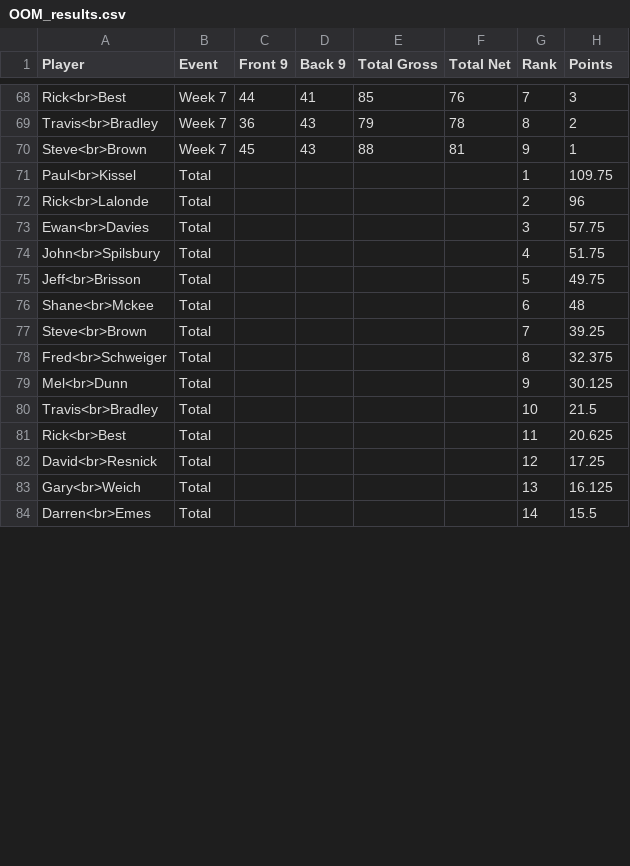
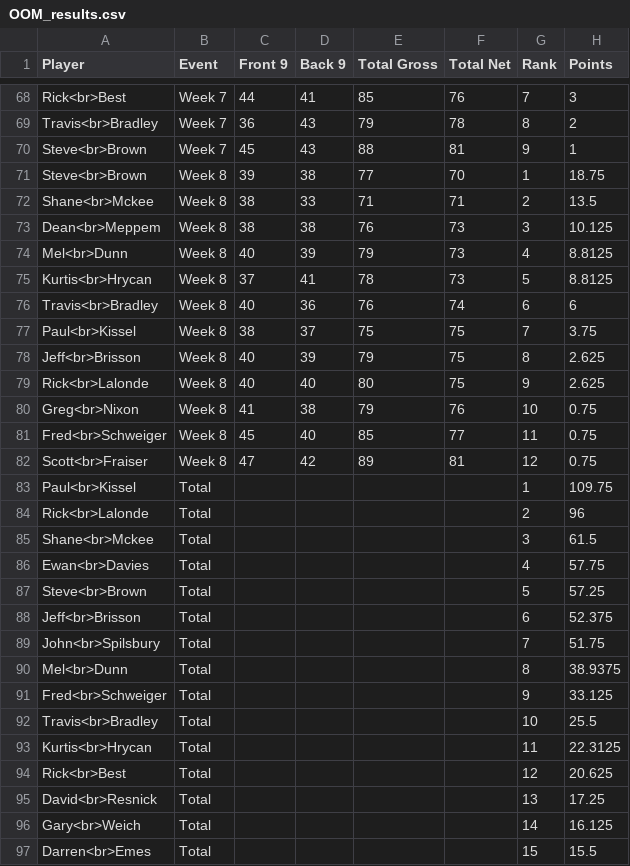
Before and after one commit to TACary/Order_Of_Merit, a CSV file: OOM_results.csv, drawn as a sheet; only a part is shown, gaps mark what is left out; the diff covers the shown part only.

Commit message:
Add files via upload

```diff
--- a/OOM_results.csv
+++ b/OOM_results.csv
@@ -70,15 +70,28 @@ Travis<br>Bradley,Week 7,36,43,79,78,8,2
 Steve<br>Brown,Week 7,45,43,88,81,9,1
+Steve<br>Brown,Week 8,39,38,77,70,1,18.75
+Shane<br>Mckee,Week 8,38,33,71,71,2,13.5
+Dean<br>Meppem,Week 8,38,38,76,73,3,10.125
+Mel<br>Dunn,Week 8,40,39,79,73,4,8.8125
+Kurtis<br>Hrycan,Week 8,37,41,78,73,5,8.8125
+Travis<br>Bradley,Week 8,40,36,76,74,6,6
+Paul<br>Kissel,Week 8,38,37,75,75,7,3.75
+Jeff<br>Brisson,Week 8,40,39,79,75,8,2.625
+Rick<br>Lalonde,Week 8,40,40,80,75,9,2.625
+Greg<br>Nixon,Week 8,41,38,79,76,10,0.75
+Fred<br>Schweiger,Week 8,45,40,85,77,11,0.75
+Scott<br>Fraiser,Week 8,47,42,89,81,12,0.75
 Paul<br>Kissel,Total,,,,,1,109.75
 Rick<br>Lalonde,Total,,,,,2,96
-Ewan<br>Davies,Total,,,,,3,57.75
-John<br>Spilsbury,Total,,,,,4,51.75
-Jeff<br>Brisson,Total,,,,,5,49.75
-Shane<br>Mckee,Total,,,,,6,48
-Steve<br>Brown,Total,,,,,7,39.25
-Fred<br>Schweiger,Total,,,,,8,32.375
-Mel<br>Dunn,Total,,,,,9,30.125
-Travis<br>Bradley,Total,,,,,10,21.5
-Rick<br>Best,Total,,,,,11,20.625
-David<br>Resnick,Total,,,,,12,17.25
-Gary<br>Weich,Total,,,,,13,16.125
-Darren<br>Emes,Total,,,,,14,15.5
+Shane<br>Mckee,Total,,,,,3,61.5
+Ewan<br>Davies,Total,,,,,4,57.75
+Steve<br>Brown,Total,,,,,5,57.25
+Jeff<br>Brisson,Total,,,,,6,52.375
+John<br>Spilsbury,Total,,,,,7,51.75
+Mel<br>Dunn,Total,,,,,8,38.9375
+Fred<br>Schweiger,Total,,,,,9,33.125
+Travis<br>Bradley,Total,,,,,10,25.5
+Kurtis<br>Hrycan,Total,,,,,11,22.3125
+Rick<br>Best,Total,,,,,12,20.625
+David<br>Resnick,Total,,,,,13,17.25
+Gary<br>Weich,Total,,,,,14,16.125
+Darren<br>Emes,Total,,,,,15,15.5
```
Also changed, not shown: 2 added rows, 2 removed rows and 3 edited cells elsewhere in this file.
